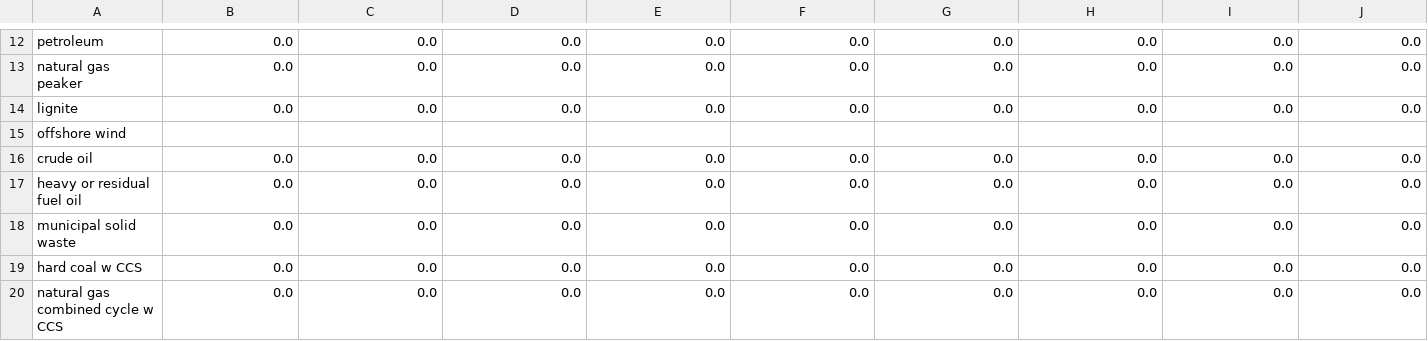
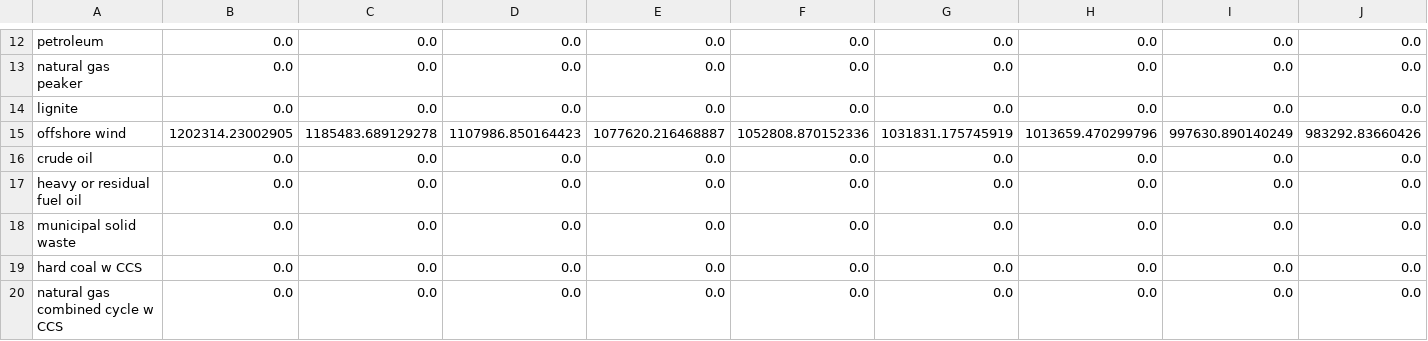
Before and after one commit to EnergyInnovation/eps-northdakota, a CSV file: InputData/elec/CCaMC/CCaMC-SLCCpUC.csv, drawn as a sheet; only a part is shown, gaps mark what is left out; removed rows and columns are numbered as before the commit, all else as after; rows hold the shown columns only; the diff names each change by its address in the sheet, - before the commit and + after, or states it on an @@ line.

```diff
--- a/InputData/elec/CCaMC/CCaMC-SLCCpUC.csv
+++ b/InputData/elec/CCaMC/CCaMC-SLCCpUC.csv
-row 15: offshore wind
+row 15: offshore wind | 1202314.23002905 | 1185483.689129278 | 1107986.850164423 | 1077620.216468887 | 1052808.870152336 | 1031831.175745919 | 1013659.470299796 | 997630.890140249 | 983292.83660426
```
Also changed, not shown: 1 other file.
